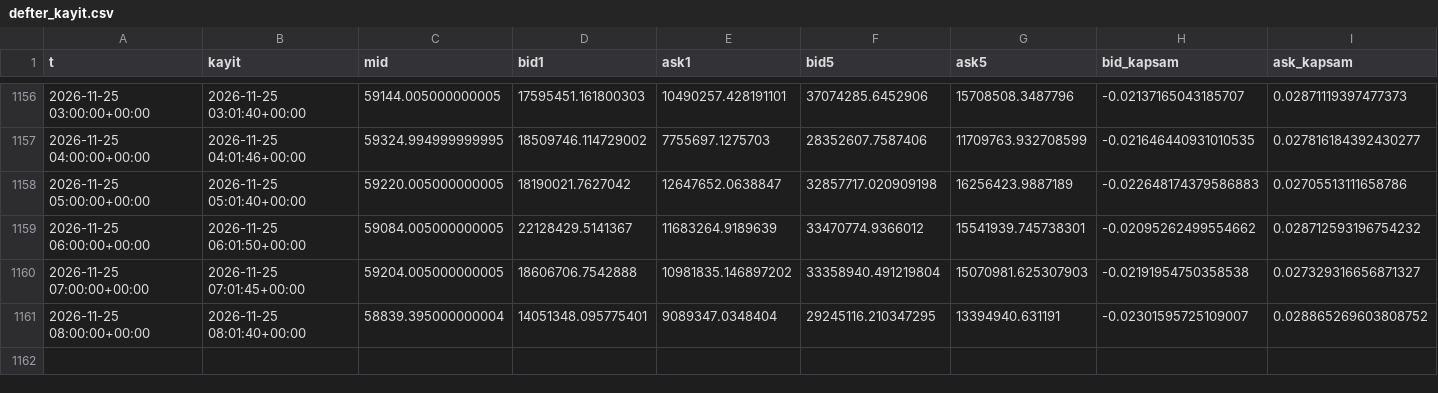
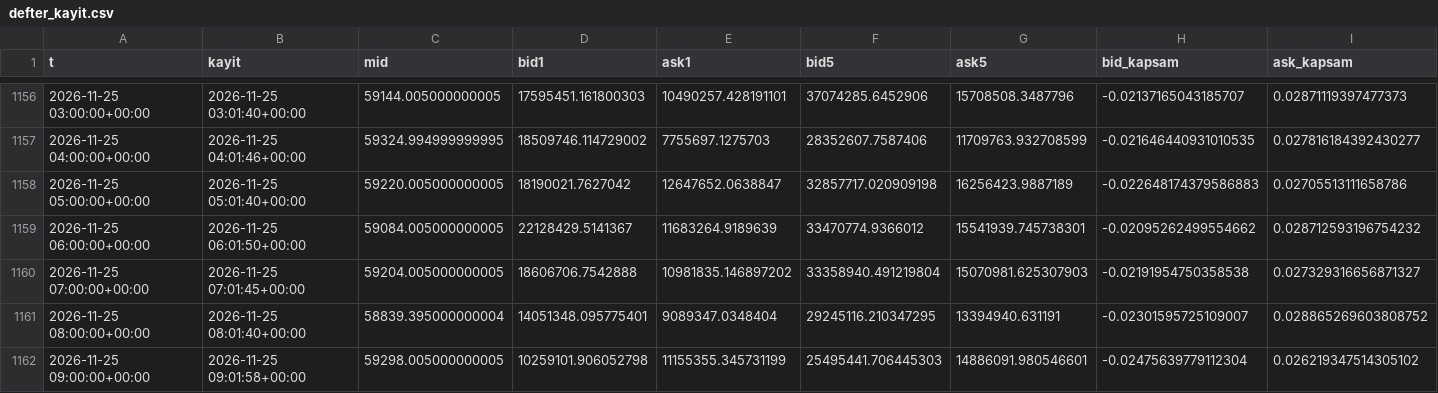
Before and after one commit to aslanklc04/btc-tahmin, a CSV file: durum/defter_kayit.csv, drawn as a sheet; only a part is shown, gaps mark what is left out; rows hold the shown columns only; the diff names each change by its address in the sheet, - before the commit and + after, or states it on an @@ line.

```diff
--- a/durum/defter_kayit.csv
+++ b/durum/defter_kayit.csv
+row 1162: 2026-11-25 09:00:00+00:00 | 2026-11-25 09:01:58+00:00 | 59298.005000000005 | 10259101.906052798 | 11155355.345731199 | 25495441.706445303 | 14886091.980546601 | -0.02475639779112304 | 0.026219347514305102
```
Also changed, not shown: durum/opsiyon.csv, 5 other files.
